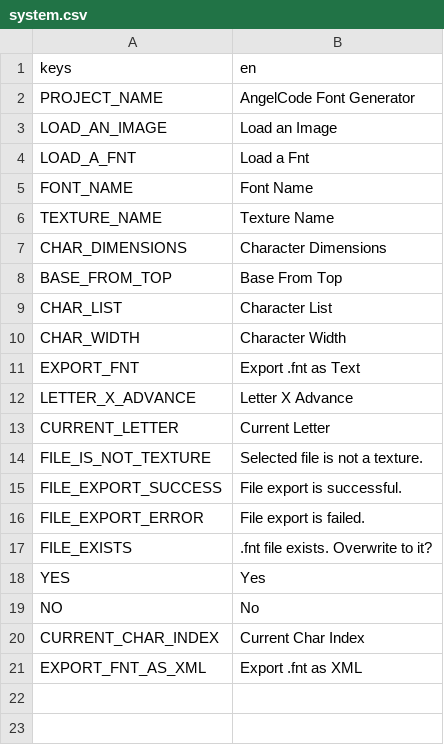
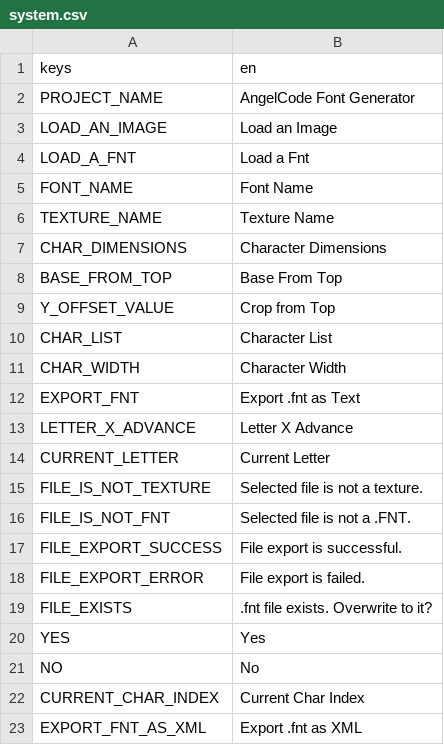
Before and after one commit to TechMan06/angelcode-fnt-generator-improved, a CSV file: translations/system.csv, drawn as a sheet; the diff names each change by its address in the sheet, - before the commit and + after, or states it on an @@ line.

Commit message:
Added crop from top option.

```diff
--- a/translations/system.csv
+++ b/translations/system.csv
+row 9: Y_OFFSET_VALUE | Crop from Top
+row 16: FILE_IS_NOT_FNT | Selected file is not a .FNT.
```
Also changed, not shown: 4 other files.
